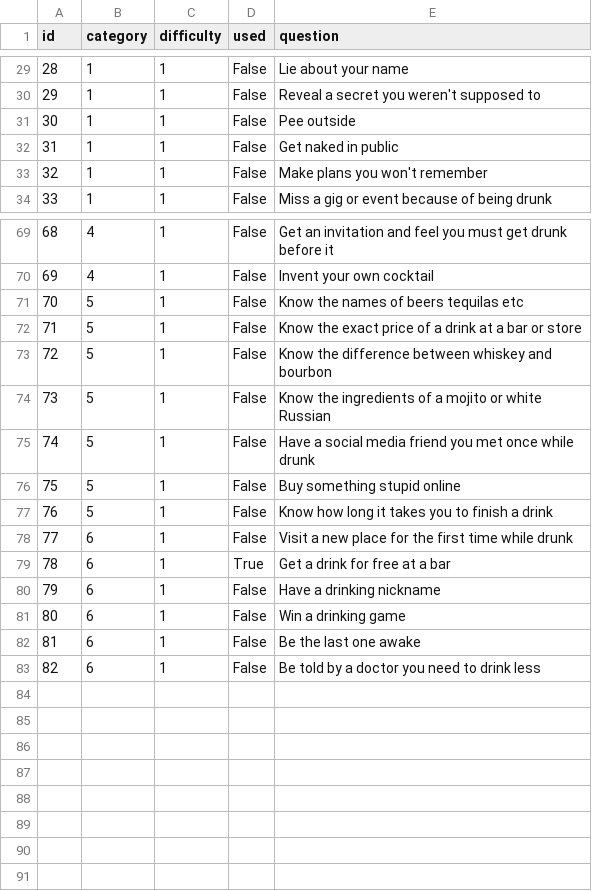
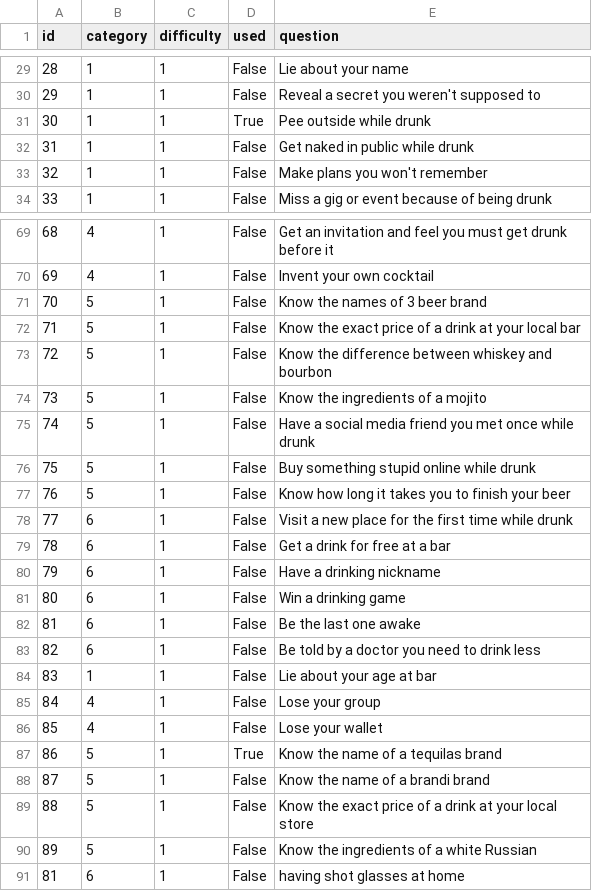
Before and after one commit to AntonioTRT/ReverseIntervention, a CSV file: card_game/questions.csv, drawn as a sheet; only a part is shown, gaps mark what is left out; the diff covers the shown part only.

Commit message:
Reset all questions to unused at startup

```diff
--- a/card_game/questions.csv
+++ b/card_game/questions.csv
@@ -30,4 +30,4 @@ id,category,difficulty,used,question
 29,1,1,False,Reveal a secret you weren't supposed to
-30,1,1,False,Pee outside
-31,1,1,False,Get naked in public
+30,1,1,True,Pee outside while drunk
+31,1,1,False,Get naked in public while drunk
 32,1,1,False,Make plans you won't remember
@@ -70,11 +70,11 @@ id,category,difficulty,used,question
 69,4,1,False,Invent your own cocktail
-70,5,1,False,Know the names of beers tequilas etc
-71,5,1,False,Know the exact price of a drink at a bar or store
+70,5,1,False,Know the names of 3 beer brand
+71,5,1,False,Know the exact price of a drink at your local bar
 72,5,1,False,Know the difference between whiskey and bourbon
-73,5,1,False,Know the ingredients of a mojito or white Russian
+73,5,1,False,Know the ingredients of a mojito
 74,5,1,False,Have a social media friend you met once while drunk
-75,5,1,False,Buy something stupid online
-76,5,1,False,Know how long it takes you to finish a drink
+75,5,1,False,Buy something stupid online while drunk
+76,5,1,False,Know how long it takes you to finish your beer
 77,6,1,False,Visit a new place for the first time while drunk
-78,6,1,True,Get a drink for free at a bar
+78,6,1,False,Get a drink for free at a bar
 79,6,1,False,Have a drinking nickname
@@ -83 +83,9 @@ id,category,difficulty,used,question
 82,6,1,False,Be told by a doctor you need to drink less
+83,1,1,False,Lie about your age at bar
+84,4,1,False,Lose your group
+85,4,1,False,Lose your wallet
+86,5,1,True,Know the name of a tequilas brand
+87,5,1,False,Know the name of a brandi brand
+88,5,1,False,Know the exact price of a drink at your local store
+89,5,1,False,Know the ingredients of a white Russian
+81,6,1,False,having shot glasses at home
```
Also changed, not shown: 9 edited cells elsewhere in this file, 2 other files.
